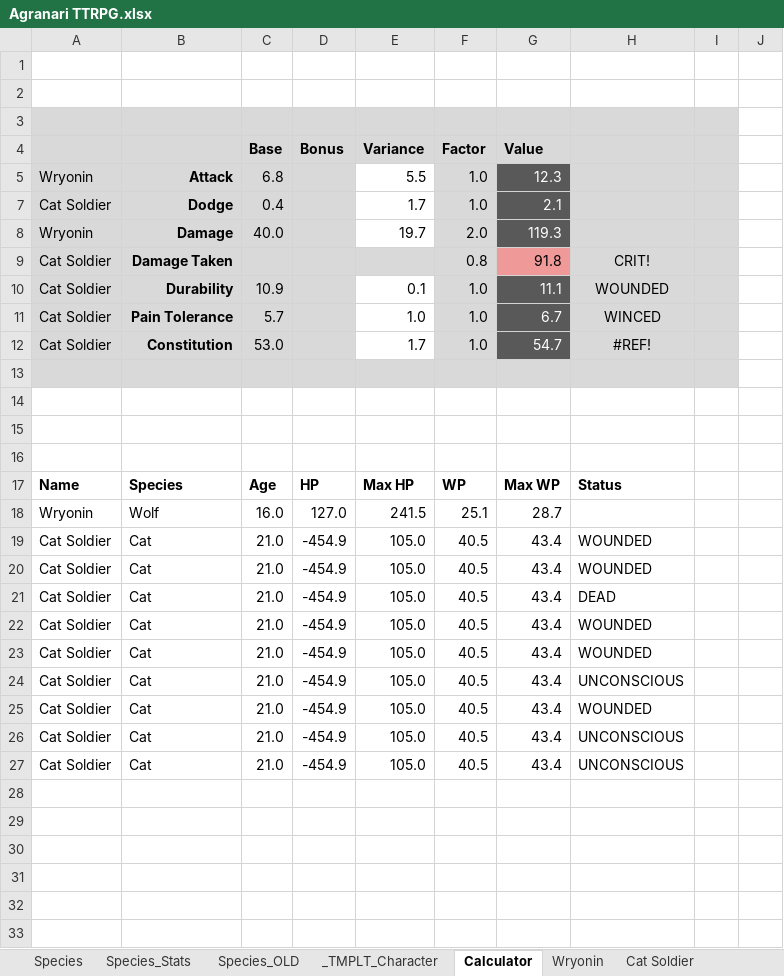
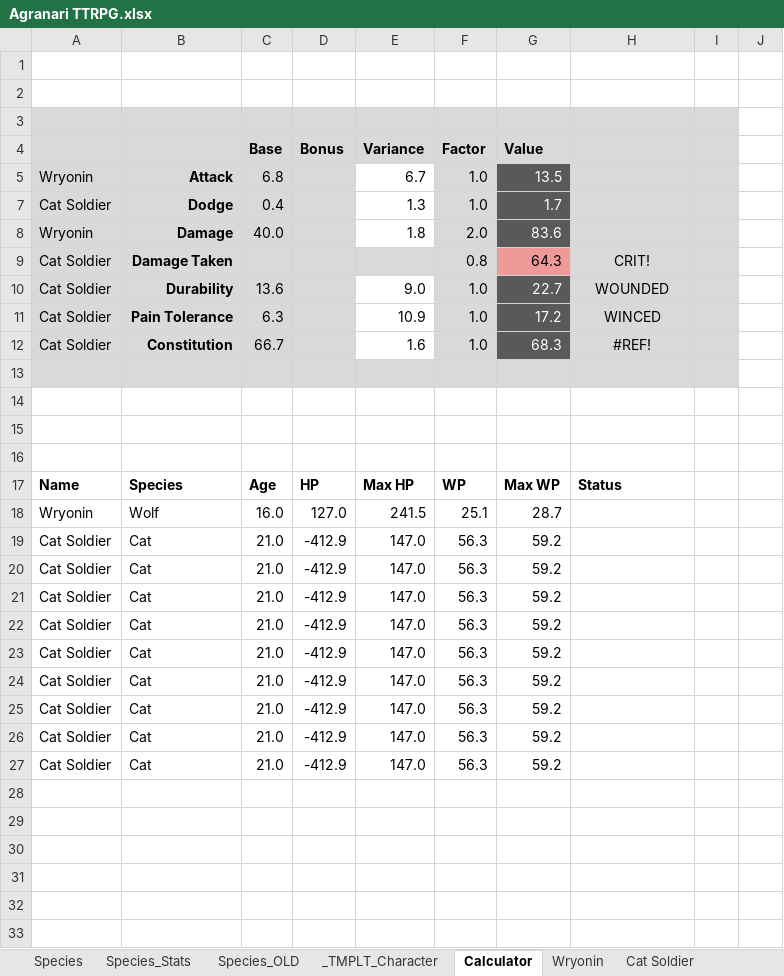
Before and after one commit to shieldgenerator7/AgranariTTRPG, an Excel workbook: Agranari TTRPG.xlsx, sheet Calculator, drawn as a sheet; only a part is shown; values as stored, in another font and other column widths than the file's, no borders; the diff names each change by its address in the sheet, - before the commit and + after, or states it on an @@ line.

```diff
--- a/Agranari TTRPG.xlsx (sheet Calculator)
+++ b/Agranari TTRPG.xlsx (sheet Calculator)
-E5: 5.5
+E5: 6.7
-G5: 12.3
+G5: 13.5
-E7: 1.7
+E7: 1.3
-G7: 2.1
+G7: 1.7
-E8: 19.7
+E8: 1.8
-G8: 119.3
+G8: 83.6
-G9: 91.8
+G9: 64.3
-C10: 10.9
+C10: 13.6
-E10: 0.1
+E10: 9.0
-G10: 11.1
+G10: 22.7
-C11: 5.7
+C11: 6.3
-E11: 1.0
+E11: 10.9
-G11: 6.7
+G11: 17.2
-C12: 53.0
+C12: 66.7
-E12: 1.7
+E12: 1.6
-G12: 54.7
+G12: 68.3
-D19:D27: -454.9
+D19:D27: -412.9
-E19:E27: 105.0
+E19:E27: 147.0
-F19:F27: 40.5
+F19:F27: 56.3
-G19:G27: 43.4
+G19:G27: 59.2
-H19:H20: WOUNDED
+H19:H20: (empty)
-H21: DEAD
+H21: (empty)
-H22:H23: WOUNDED
+H22:H23: (empty)
-H24: UNCONSCIOUS
+H24: (empty)
-H25: WOUNDED
+H25: (empty)
-H26:H27: UNCONSCIOUS
+H26:H27: (empty)
```
Also changed, not shown: sheet Species_Stats, sheet Cat Soldier, sheet Species.
